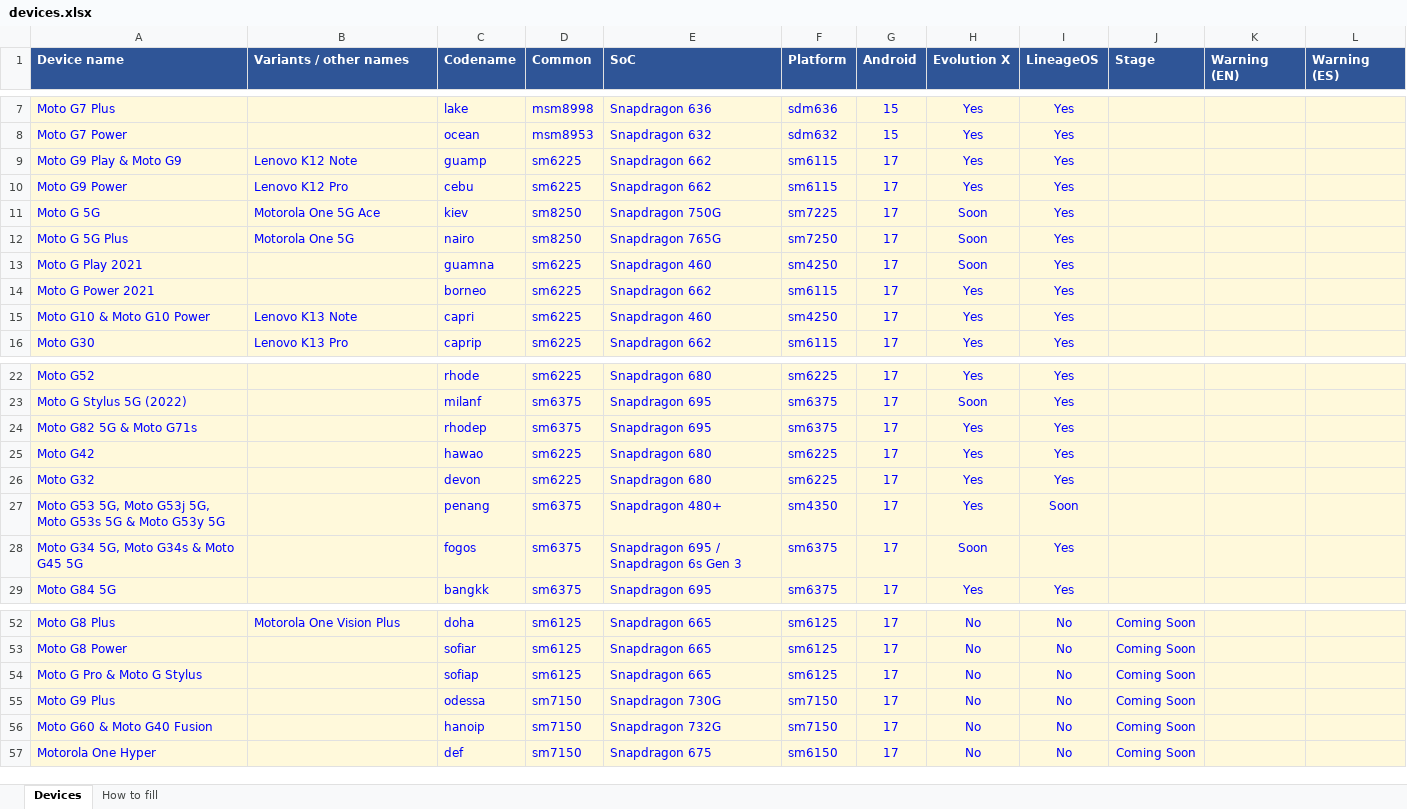
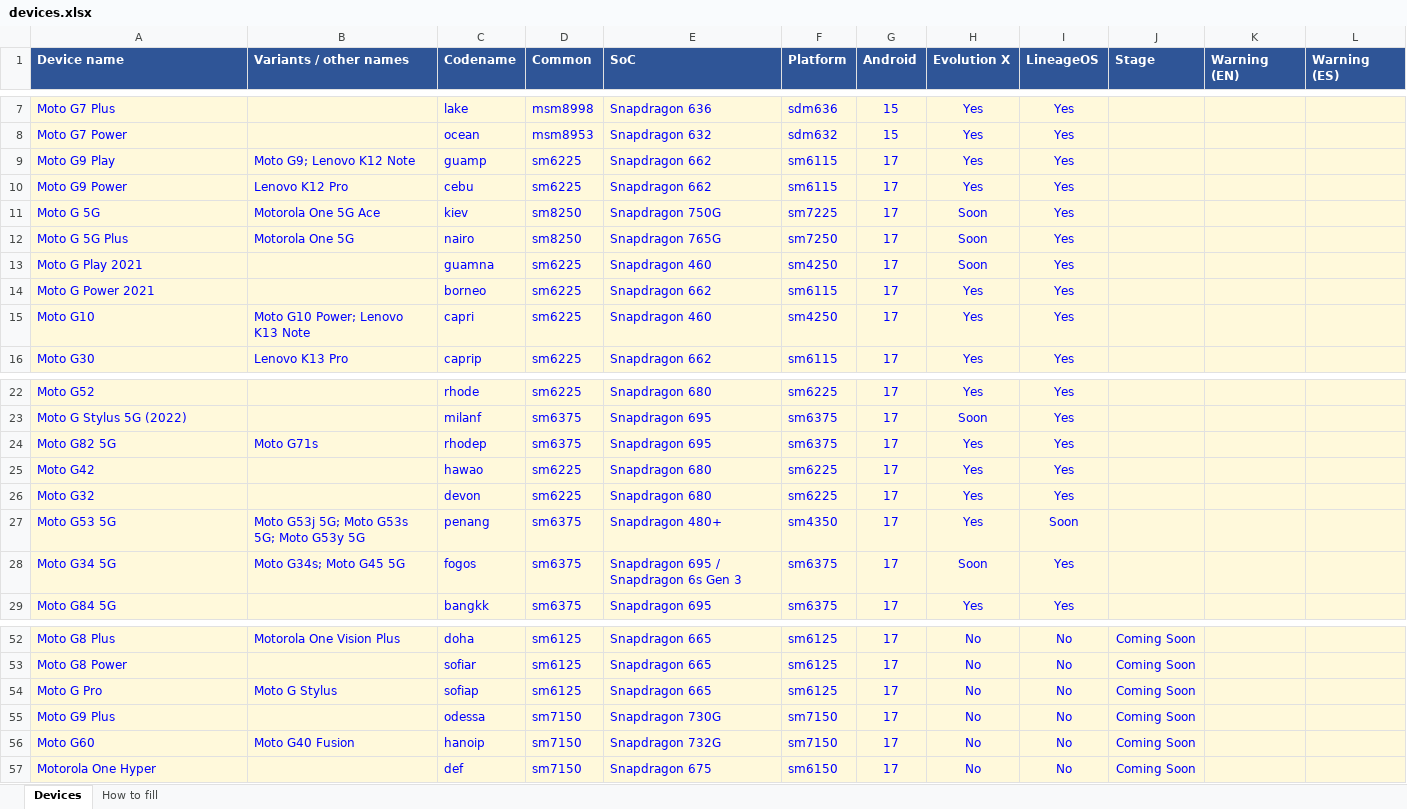
Before and after one commit to Deivid21/deivid21.github.io, an Excel workbook: tools/devices.xlsx, sheet Devices, drawn as a sheet; only a part is shown, gaps mark what is left out; values as stored, in another font and other column widths than the file's, no borders; the diff names each change by its address in the sheet, - before the commit and + after, or states it on an @@ line.

```diff
--- a/tools/devices.xlsx (sheet Devices)
+++ b/tools/devices.xlsx (sheet Devices)
-A9 (Device name): Moto G9 Play & Moto G9
+A9 (Device name): Moto G9 Play
-B9 (Variants / other names): Lenovo K12 Note
+B9 (Variants / other names): Moto G9; Lenovo K12 Note
-A15 (Device name): Moto G10 & Moto G10 Power
+A15 (Device name): Moto G10
-B15 (Variants / other names): Lenovo K13 Note
+B15 (Variants / other names): Moto G10 Power; Lenovo K13 Note
-A24 (Device name): Moto G82 5G & Moto G71s
+A24 (Device name): Moto G82 5G
-B24 (Variants / other names): (empty)
+B24 (Variants / other names): Moto G71s
-A27 (Device name): Moto G53 5G, Moto G53j 5G, Moto G53s 5G & Moto G53y 5G
+A27 (Device name): Moto G53 5G
-B27 (Variants / other names): (empty)
+B27 (Variants / other names): Moto G53j 5G; Moto G53s 5G; Moto G53y 5G
-A28 (Device name): Moto G34 5G, Moto G34s & Moto G45 5G
+A28 (Device name): Moto G34 5G
-B28 (Variants / other names): (empty)
+B28 (Variants / other names): Moto G34s; Moto G45 5G
-A54 (Device name): Moto G Pro & Moto G Stylus
+A54 (Device name): Moto G Pro
-B54 (Variants / other names): (empty)
+B54 (Variants / other names): Moto G Stylus
-A56 (Device name): Moto G60 & Moto G40 Fusion
+A56 (Device name): Moto G60
-B56 (Variants / other names): (empty)
+B56 (Variants / other names): Moto G40 Fusion
```
Also changed, not shown: 7 other files.
